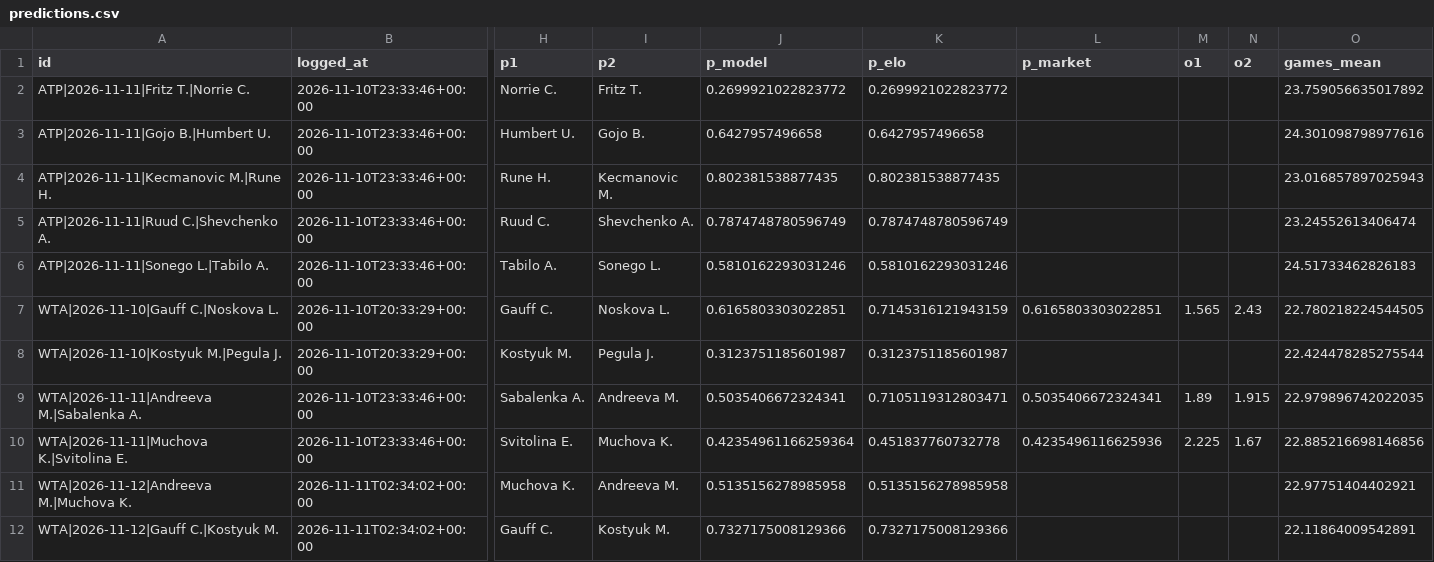
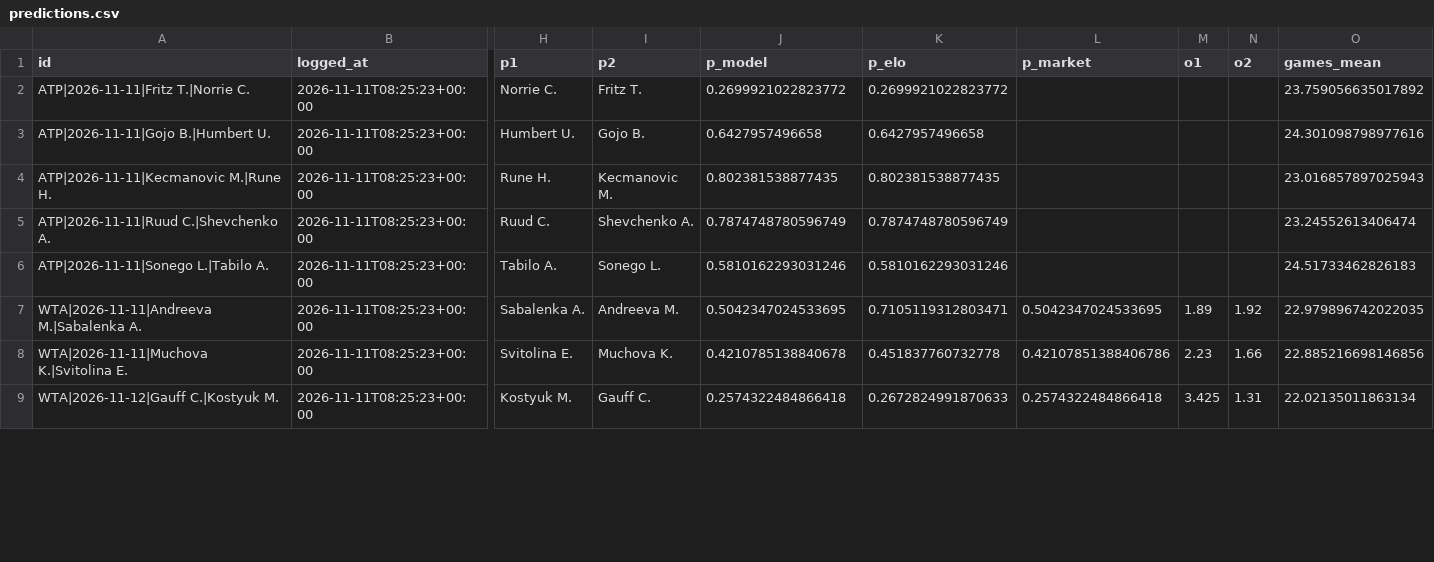
Before and after one commit to safe-n/flask-football-app, a CSV file: tennis/predictions.csv, drawn as a sheet; only a part is shown, gaps mark what is left out; removed rows and columns are numbered as before the commit, all else as after; rows hold the shown columns only; the diff covers the shown part only; the diff names each change by its address in the sheet, - before the commit and + after, or states it on an @@ line.

Commit message:
tennis predictions: 11 prognoz

```diff
--- a/tennis/predictions.csv
+++ b/tennis/predictions.csv
-B2:B6 (logged_at): 2026-11-10T23:33:46+00:00
+B2:B6 (logged_at): 2026-11-11T08:25:23+00:00
-row 7: WTA|2026-11-10|Gauff C.|Noskova L. | 2026-11-10T20:33:29+00:00 | Gauff C. | Noskova L. | 0.6165803303022851 | 0.7145316121943159 | 0.6165803303022851 | 1.565 | 2.43 | 22.780218224544505
-row 8: WTA|2026-11-10|Kostyuk M.|Pegula J. | 2026-11-10T20:33:29+00:00 | Kostyuk M. | Pegula J. | 0.3123751185601987 | 0.3123751185601987 |  |  |  | 22.424478285275544
-B7:B8 (logged_at): 2026-11-10T23:33:46+00:00
+B7:B8 (logged_at): 2026-11-11T08:25:23+00:00
-J7 (p_model): 0.5035406672324341
+J7 (p_model): 0.5042347024533695
-L7 (p_market): 0.5035406672324341
+L7 (p_market): 0.5042347024533695
-N7 (o2): 1.915
+N7 (o2): 1.92
-J8 (p_model): 0.42354961166259364
+J8 (p_model): 0.4210785138840678
-L8 (p_market): 0.4235496116625936
+L8 (p_market): 0.42107851388406786
-M8 (o1): 2.225
+M8 (o1): 2.23
-N8 (o2): 1.67
+N8 (o2): 1.66
-row 11: WTA|2026-11-12|Andreeva M.|Muchova K. | 2026-11-11T02:34:02+00:00 | Muchova K. | Andreeva M. | 0.5135156278985958 | 0.5135156278985958 |  |  |  | 22.97751404402921
-B9 (logged_at): 2026-11-11T02:34:02+00:00
+B9 (logged_at): 2026-11-11T08:25:23+00:00
-H9 (p1): Gauff C.
+H9 (p1): Kostyuk M.
-I9 (p2): Kostyuk M.
+I9 (p2): Gauff C.
-J9 (p_model): 0.7327175008129366
+J9 (p_model): 0.2574322484866418
-K9 (p_elo): 0.7327175008129366
+K9 (p_elo): 0.2672824991870633
-L9 (p_market): (empty)
+L9 (p_market): 0.2574322484866418
-M9 (o1): (empty)
+M9 (o1): 3.425
-N9 (o2): (empty)
+N9 (o2): 1.31
-O9 (games_mean): 22.11864009542891
+O9 (games_mean): 22.02135011863134
```
Also changed, not shown: 1 added row and 18 edited cells elsewhere in this file.
